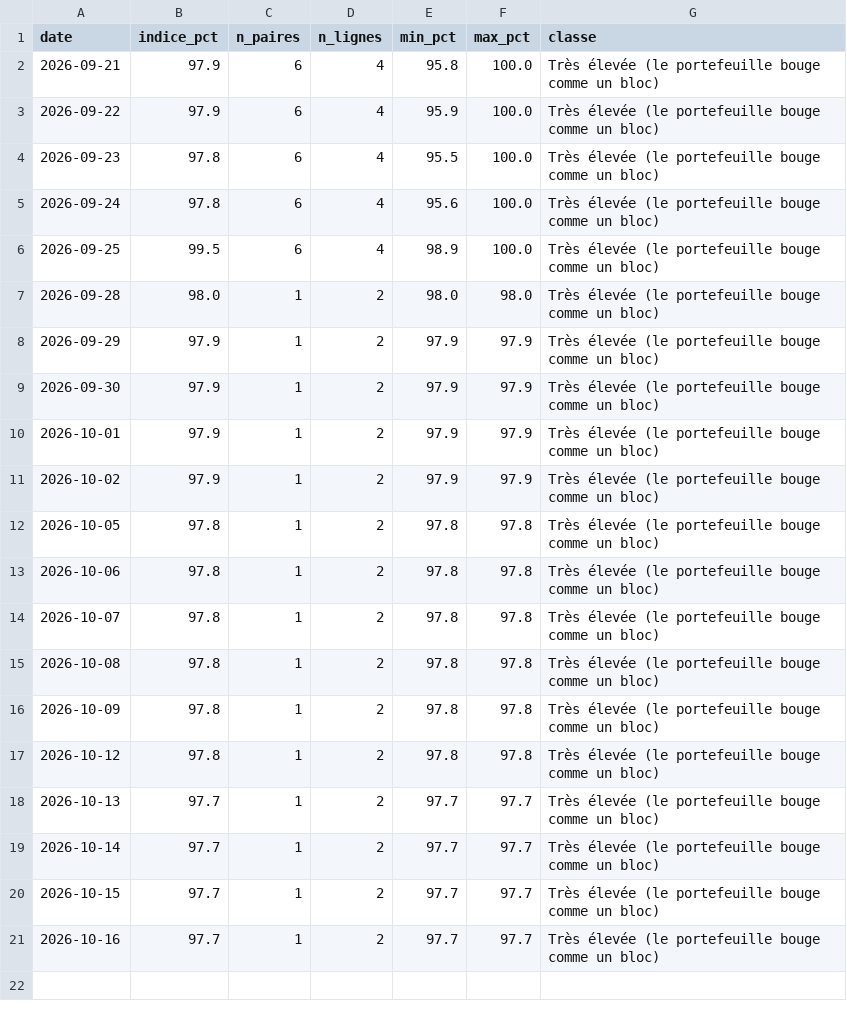
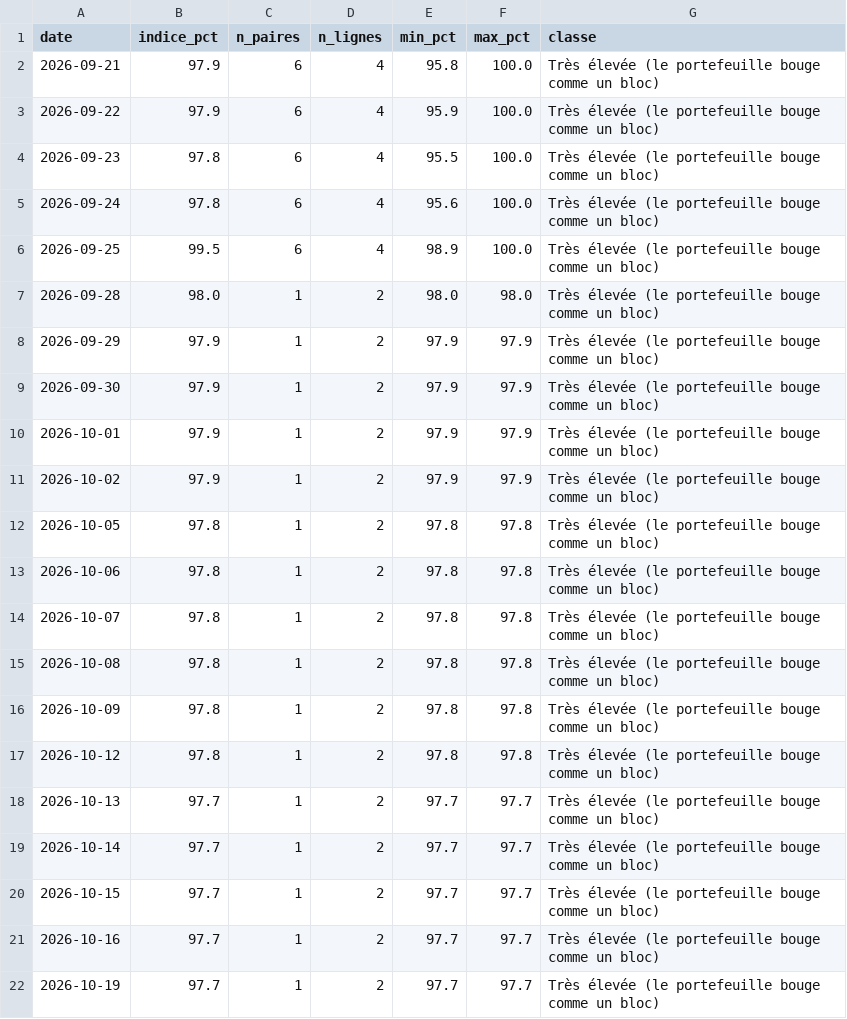
Before and after one commit to adrien13vivier-hub/projectone, a CSV file: reports/adrisis/correlation_history.csv, drawn as a sheet.

```diff
--- a/reports/adrisis/correlation_history.csv
+++ b/reports/adrisis/correlation_history.csv
@@ -21 +21,2 @@ date,indice_pct,n_paires,n_lignes,min_pct,max_pct,classe
 2026-10-16,97.7,1,2,97.7,97.7,Très élevée (le portefeuille bouge comme un bloc)
+2026-10-19,97.7,1,2,97.7,97.7,Très élevée (le portefeuille bouge comme un bloc)
```
Also changed, not shown: reports/adrien/history.csv, reports/adrisis/history.csv, 47 other files.
